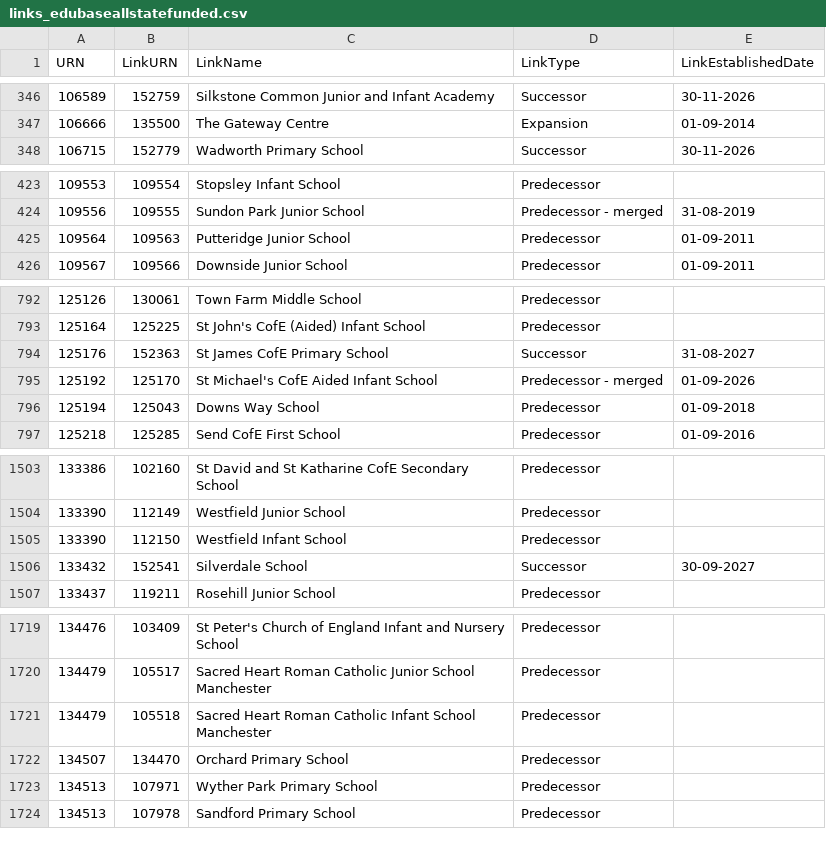
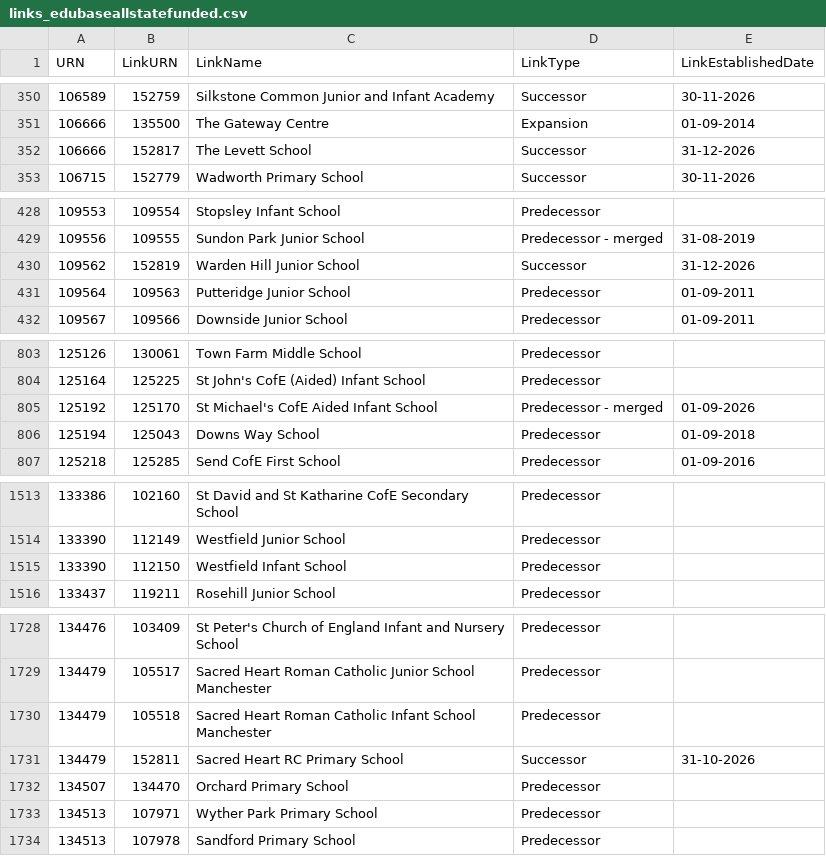
Before and after one commit to RogerHowellDfE/gias-data, a CSV file: data/links_edubaseallstatefunded.csv, drawn as a sheet; only a part is shown, gaps mark what is left out; the diff covers the shown part only.

```diff
--- a/data/links_edubaseallstatefunded.csv
+++ b/data/links_edubaseallstatefunded.csv
@@ -347,2 +351,3 @@
 106666,135500,"The Gateway Centre","Expansion","01-09-2014"
+106666,152817,"The Levett School","Successor","31-12-2026"
 106715,152779,"Wadworth Primary School","Successor","30-11-2026"
@@ -424,2 +429,3 @@
 109556,109555,"Sundon Park Junior School","Predecessor - merged","31-08-2019"
+109562,152819,"Warden Hill Junior School","Successor","31-12-2026"
 109564,109563,"Putteridge Junior School","Predecessor","01-09-2011"
@@ -793,3 +804,2 @@
 125164,125225,"St John's CofE (Aided) Infant School","Predecessor",""
-125176,152363,"St James CofE Primary School","Successor","31-08-2027"
 125192,125170,"St Michael's CofE Aided Infant School","Predecessor - merged","01-09-2026"
@@ -1505,3 +1515,2 @@
 133390,112150,"Westfield Infant School","Predecessor",""
-133432,152541,"Silverdale School","Successor","30-09-2027"
 133437,119211,"Rosehill Junior School","Predecessor",""
@@ -1721,2 +1730,3 @@
 134479,105518,"Sacred Heart Roman Catholic Infant School Manchester","Predecessor",""
+134479,152811,"Sacred Heart RC Primary School","Successor","31-10-2026"
 134507,134470,"Orchard Primary School","Predecessor",""
```
Also changed, not shown: 9 added rows and 1 removed row elsewhere in this file, data/links_edubaseallacademiesandfree.csv, 4 other files.
